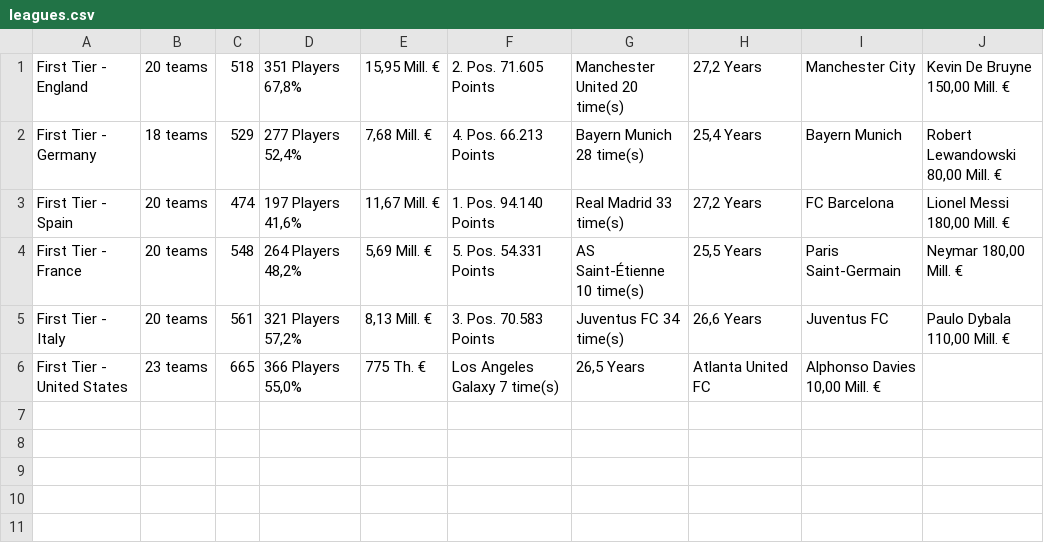
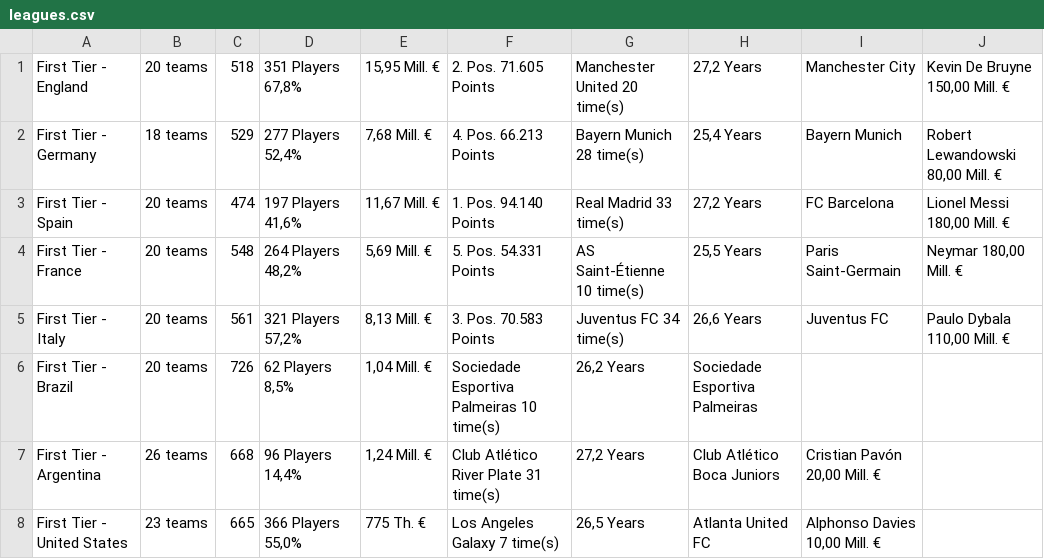
Before and after one commit to hopetambala/dataViz-bokeh-transferMarkt, a CSV file: data/leagues.csv, drawn as a sheet; the diff names each change by its address in the sheet, - before the commit and + after, or states it on an @@ line.

Commit message:
add(): argentina and brazil
was too eurocentrick

```diff
--- a/data/leagues.csv
+++ b/data/leagues.csv
+row 6: First Tier - Brazil | 20 teams | 726 | 62 Players 8,5% | 1,04 Mill. € | Sociedade Esportiva Palmeiras 10 time(s) | 26,2 Years | Sociedade Esportiva Palmeiras
+row 7: First Tier - Argentina | 26 teams | 668 | 96 Players 14,4% | 1,24 Mill. € | Club Atlético River Plate 31 time(s) | 27,2 Years | Club Atlético Boca Juniors | Cristian Pavón 20,00 Mill. €
```
Also changed, not shown: 1 other file.
